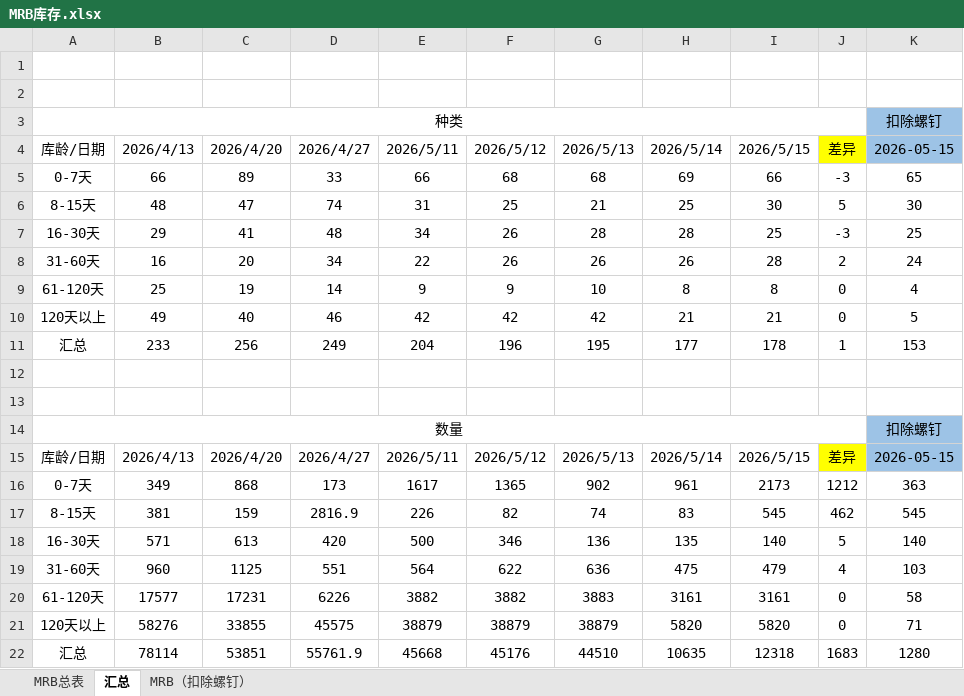
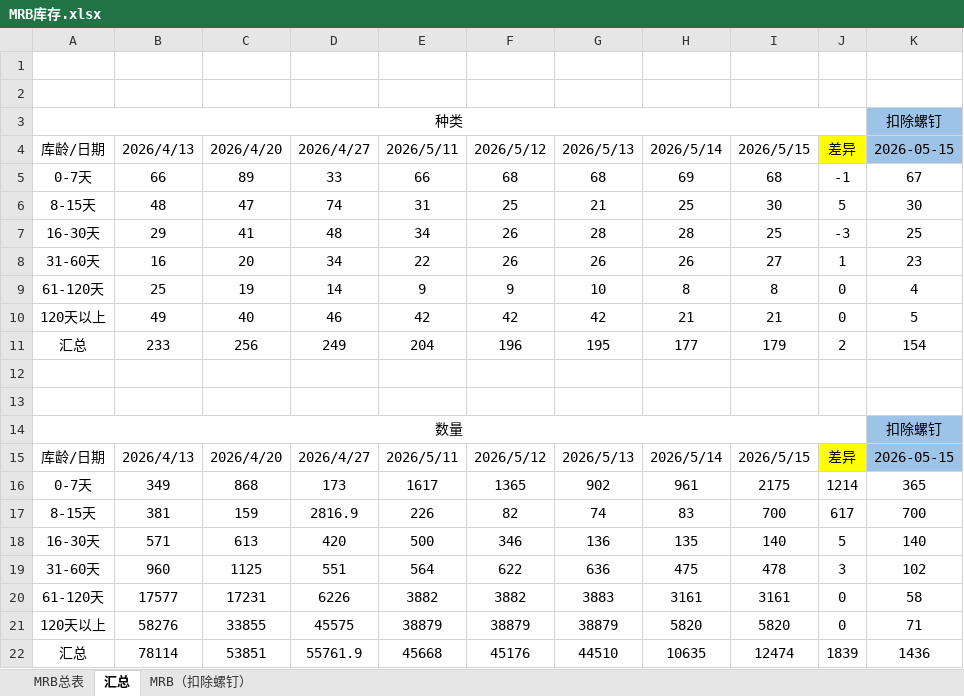
Before and after one commit to tyy2676180723/Geek_PMC_Database, an Excel workbook: MRB库存.xlsx, sheet 汇总, drawn as a sheet; values as stored, in another font and other column widths than the file's, no borders; the diff names each change by its address in the sheet, - before the commit and + after, or states it on an @@ line.

```diff
--- a/MRB库存.xlsx (sheet 汇总)
+++ b/MRB库存.xlsx (sheet 汇总)
-I5 (2026/5/15): 66
+I5 (2026/5/15): 68
-J5 (差异): -3
+J5 (差异): -1
-K5 (2026-05-15): 65
+K5 (2026-05-15): 67
-I8 (2026/5/15): 28
+I8 (2026/5/15): 27
-J8 (差异): 2
+J8 (差异): 1
-K8 (2026-05-15): 24
+K8 (2026-05-15): 23
-I11 (2026/5/15): 178
+I11 (2026/5/15): 179
-J11 (差异): 1
+J11 (差异): 2
-K11 (2026-05-15): 153
+K11 (2026-05-15): 154
-I16 (2026/5/15): 2173
+I16 (2026/5/15): 2175
-J16 (差异): 1212
+J16 (差异): 1214
-K16 (2026-05-15): 363
+K16 (2026-05-15): 365
-I17 (2026/5/15): 545
+I17 (2026/5/15): 700
-J17 (差异): 462
+J17 (差异): 617
-K17 (2026-05-15): 545
+K17 (2026-05-15): 700
-I19 (2026/5/15): 479
+I19 (2026/5/15): 478
-J19 (差异): 4
+J19 (差异): 3
-K19 (2026-05-15): 103
+K19 (2026-05-15): 102
-I22 (2026/5/15): 12318
+I22 (2026/5/15): 12474
-J22 (差异): 1683
+J22 (差异): 1839
-K22 (2026-05-15): 1280
+K22 (2026-05-15): 1436
```
Also changed, not shown: sheet MRB（扣除螺钉）, sheet MRB总表, 1 other file.
